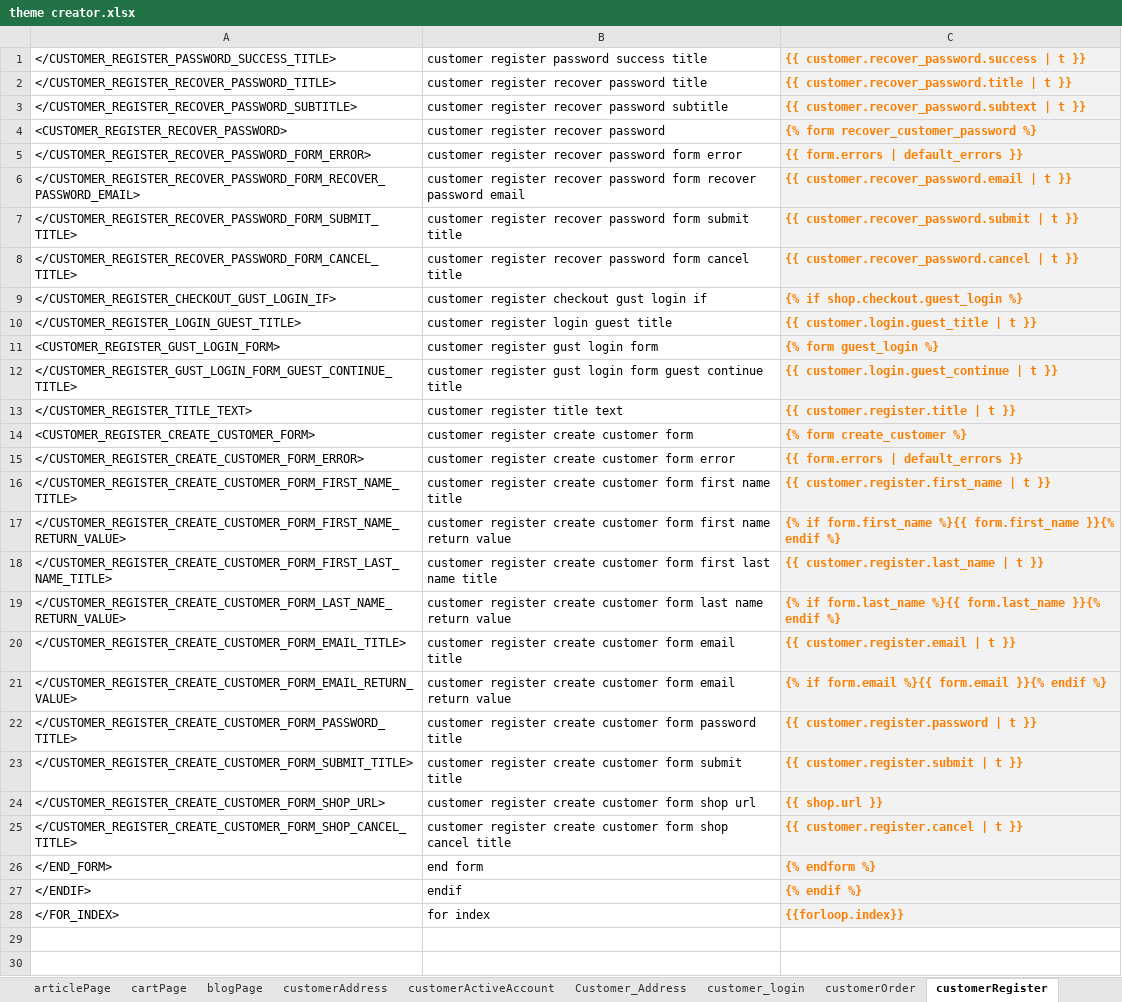
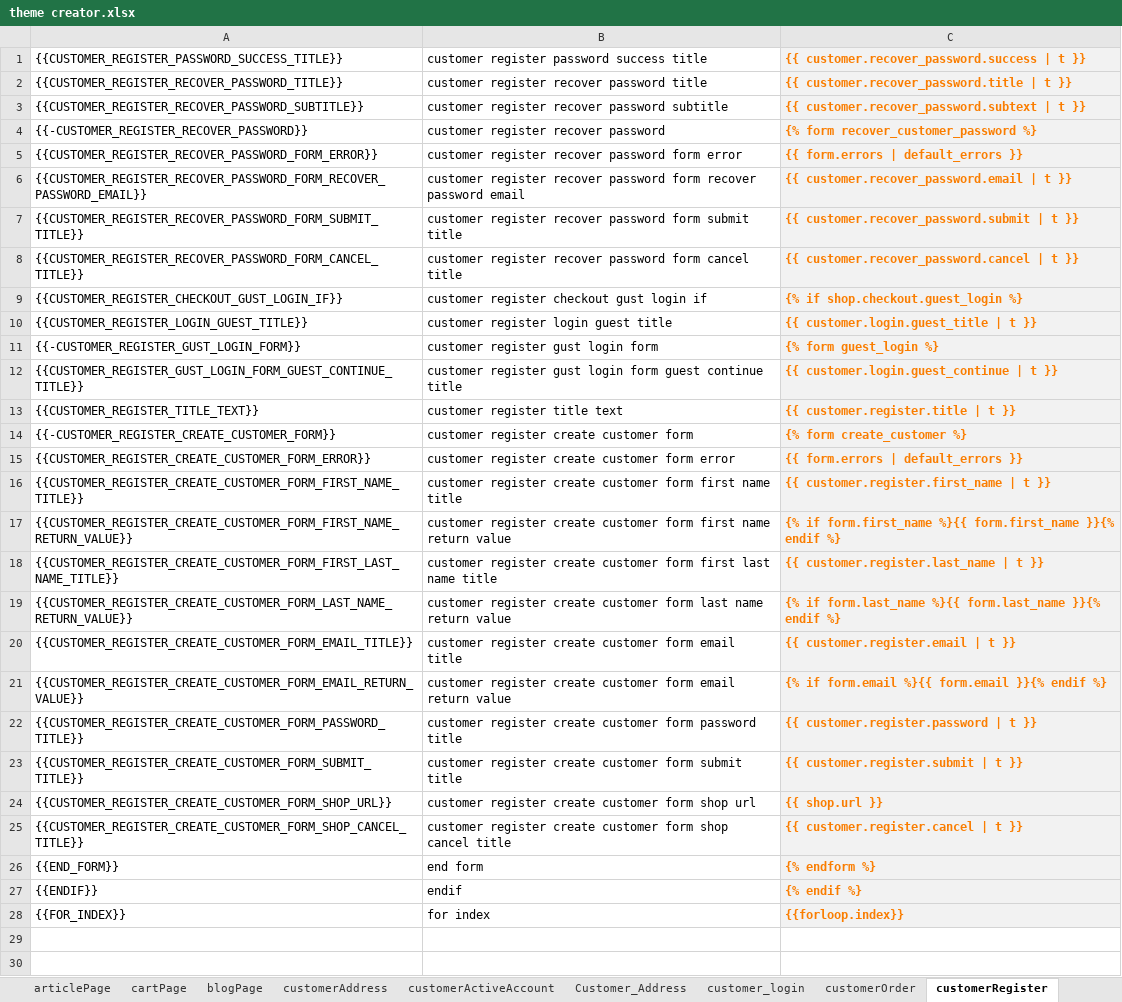
Before and after one commit to AliAlimohammadi89/RM_design_App, an Excel workbook: theme creator.xlsx, sheet customerRegister, drawn as a sheet; only a part is shown; values as stored, in another font and other column widths than the file's, no borders; the diff names each change by its address in the sheet, - before the commit and + after, or states it on an @@ line.

```diff
--- a/theme creator.xlsx (sheet customerRegister)
+++ b/theme creator.xlsx (sheet customerRegister)
-A1: </CUSTOMER_REGISTER_PASSWORD_SUCCESS_TITLE>
+A1: {{CUSTOMER_REGISTER_PASSWORD_SUCCESS_TITLE}}
-A2: </CUSTOMER_REGISTER_RECOVER_PASSWORD_TITLE>
+A2: {{CUSTOMER_REGISTER_RECOVER_PASSWORD_TITLE}}
-A3: </CUSTOMER_REGISTER_RECOVER_PASSWORD_SUBTITLE>
+A3: {{CUSTOMER_REGISTER_RECOVER_PASSWORD_SUBTITLE}}
-A4: <CUSTOMER_REGISTER_RECOVER_PASSWORD>
+A4: {{-CUSTOMER_REGISTER_RECOVER_PASSWORD}}
-A5: </CUSTOMER_REGISTER_RECOVER_PASSWORD_FORM_ERROR>
+A5: {{CUSTOMER_REGISTER_RECOVER_PASSWORD_FORM_ERROR}}
-A6: </CUSTOMER_REGISTER_RECOVER_PASSWORD_FORM_RECOVER_PASSWORD_EMAIL>
+A6: {{CUSTOMER_REGISTER_RECOVER_PASSWORD_FORM_RECOVER_PASSWORD_EMAIL}}
-A7: </CUSTOMER_REGISTER_RECOVER_PASSWORD_FORM_SUBMIT_TITLE>
+A7: {{CUSTOMER_REGISTER_RECOVER_PASSWORD_FORM_SUBMIT_TITLE}}
-A8: </CUSTOMER_REGISTER_RECOVER_PASSWORD_FORM_CANCEL_TITLE>
+A8: {{CUSTOMER_REGISTER_RECOVER_PASSWORD_FORM_CANCEL_TITLE}}
-A9: </CUSTOMER_REGISTER_CHECKOUT_GUST_LOGIN_IF>
+A9: {{CUSTOMER_REGISTER_CHECKOUT_GUST_LOGIN_IF}}
-A10: </CUSTOMER_REGISTER_LOGIN_GUEST_TITLE>
+A10: {{CUSTOMER_REGISTER_LOGIN_GUEST_TITLE}}
-A11: <CUSTOMER_REGISTER_GUST_LOGIN_FORM>
+A11: {{-CUSTOMER_REGISTER_GUST_LOGIN_FORM}}
-A12: </CUSTOMER_REGISTER_GUST_LOGIN_FORM_GUEST_CONTINUE_TITLE>
+A12: {{CUSTOMER_REGISTER_GUST_LOGIN_FORM_GUEST_CONTINUE_TITLE}}
-A13: </CUSTOMER_REGISTER_TITLE_TEXT>
+A13: {{CUSTOMER_REGISTER_TITLE_TEXT}}
-A14: <CUSTOMER_REGISTER_CREATE_CUSTOMER_FORM>
+A14: {{-CUSTOMER_REGISTER_CREATE_CUSTOMER_FORM}}
-A15: </CUSTOMER_REGISTER_CREATE_CUSTOMER_FORM_ERROR>
+A15: {{CUSTOMER_REGISTER_CREATE_CUSTOMER_FORM_ERROR}}
-A16: </CUSTOMER_REGISTER_CREATE_CUSTOMER_FORM_FIRST_NAME_TITLE>
+A16: {{CUSTOMER_REGISTER_CREATE_CUSTOMER_FORM_FIRST_NAME_TITLE}}
-A17: </CUSTOMER_REGISTER_CREATE_CUSTOMER_FORM_FIRST_NAME_RETURN_VALUE>
+A17: {{CUSTOMER_REGISTER_CREATE_CUSTOMER_FORM_FIRST_NAME_RETURN_VALUE}}
-A18: </CUSTOMER_REGISTER_CREATE_CUSTOMER_FORM_FIRST_LAST_NAME_TITLE>
+A18: {{CUSTOMER_REGISTER_CREATE_CUSTOMER_FORM_FIRST_LAST_NAME_TITLE}}
-A19: </CUSTOMER_REGISTER_CREATE_CUSTOMER_FORM_LAST_NAME_RETURN_VALUE>
+A19: {{CUSTOMER_REGISTER_CREATE_CUSTOMER_FORM_LAST_NAME_RETURN_VALUE}}
-A20: </CUSTOMER_REGISTER_CREATE_CUSTOMER_FORM_EMAIL_TITLE>
+A20: {{CUSTOMER_REGISTER_CREATE_CUSTOMER_FORM_EMAIL_TITLE}}
-A21: </CUSTOMER_REGISTER_CREATE_CUSTOMER_FORM_EMAIL_RETURN_VALUE>
+A21: {{CUSTOMER_REGISTER_CREATE_CUSTOMER_FORM_EMAIL_RETURN_VALUE}}
-A22: </CUSTOMER_REGISTER_CREATE_CUSTOMER_FORM_PASSWORD_TITLE>
+A22: {{CUSTOMER_REGISTER_CREATE_CUSTOMER_FORM_PASSWORD_TITLE}}
-A23: </CUSTOMER_REGISTER_CREATE_CUSTOMER_FORM_SUBMIT_TITLE>
+A23: {{CUSTOMER_REGISTER_CREATE_CUSTOMER_FORM_SUBMIT_TITLE}}
-A24: </CUSTOMER_REGISTER_CREATE_CUSTOMER_FORM_SHOP_URL>
+A24: {{CUSTOMER_REGISTER_CREATE_CUSTOMER_FORM_SHOP_URL}}
-A25: </CUSTOMER_REGISTER_CREATE_CUSTOMER_FORM_SHOP_CANCEL_TITLE>
+A25: {{CUSTOMER_REGISTER_CREATE_CUSTOMER_FORM_SHOP_CANCEL_TITLE}}
-A26: </END_FORM>
+A26: {{END_FORM}}
-A27: </ENDIF>
+A27: {{ENDIF}}
-A28: </FOR_INDEX>
+A28: {{FOR_INDEX}}
```
Also changed, not shown: sheet customerOrder, sheet Customer_Address, sheet pageProduct, sheet collectionPage, sheet customerAddress, sheet articlePage, 9 more sheets, 8 other files.
